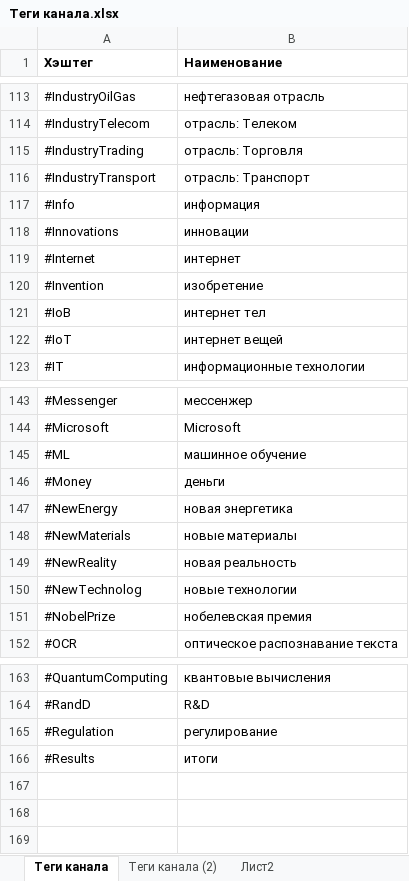
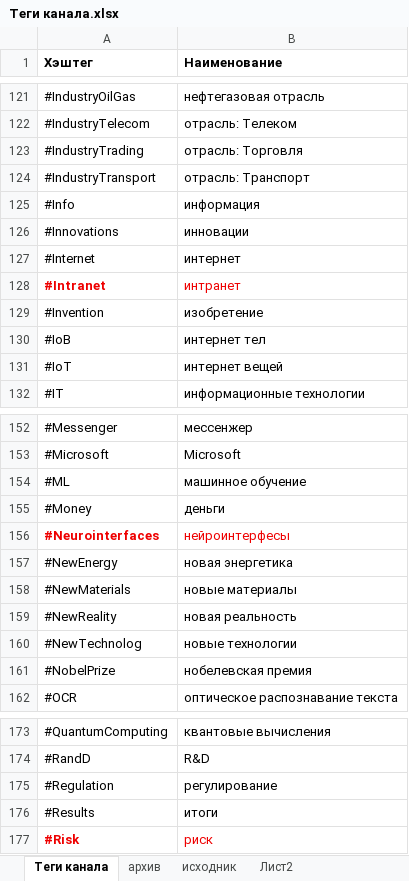
Before and after one commit to elesha21-cell/BIARCO, an Excel workbook: Теги канала.xlsx, sheet Теги канала, drawn as a sheet; only a part is shown, gaps mark what is left out; values as stored, in another font and other column widths than the file's, no borders; the diff covers the shown part only; the diff names each change by its address in the sheet, - before the commit and + after, or states it on an @@ line.

```diff
--- a/Теги канала.xlsx (sheet Теги канала)
+++ b/Теги канала.xlsx (sheet Теги канала)
-sheet tab: Теги канала (2)
+sheet tab: исходник
+sheet tab: архив
+row 128: #Intranet | интранет
+row 156: #Neurointerfaces | нейроинтерфесы
+row 177: #Risk | риск
```
Also changed, not shown: 8 added rows, 2 edited cells and cell formats elsewhere in this sheet.
